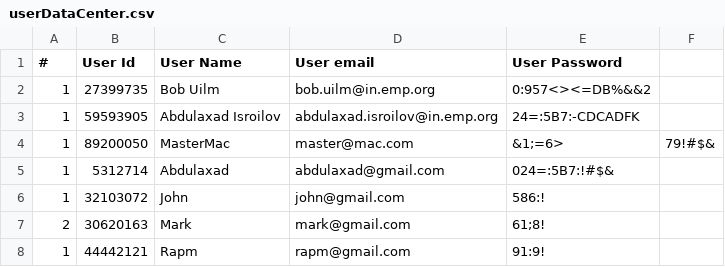
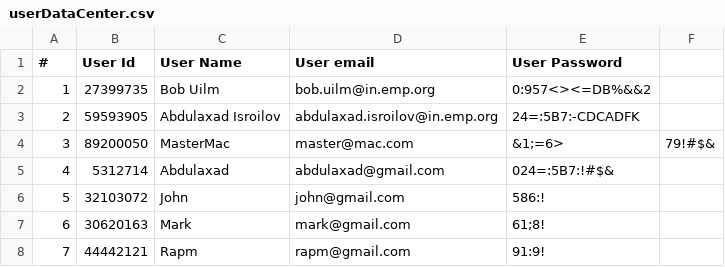
Before and after one commit to Abdulaxad7/Library, a CSV file: cmake-build-debug/userDataCenter.csv, drawn as a sheet; the diff names each change by its address in the sheet, - before the commit and + after, or states it on an @@ line.

```diff
--- a/cmake-build-debug/userDataCenter.csv
+++ b/cmake-build-debug/userDataCenter.csv
-A3 (#): 1
+A3 (#): 2
-A4 (#): 1
+A4 (#): 3
-A5 (#): 1
+A5 (#): 4
-A6 (#): 1
+A6 (#): 5
-A7 (#): 2
+A7 (#): 6
-A8 (#): 1
+A8 (#): 7
```
Also changed, not shown: cmake-build-debug/BookData.csv, 33 other files.
